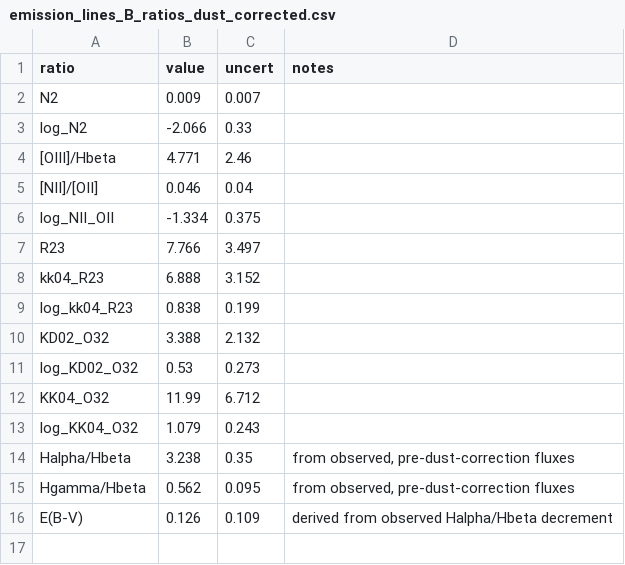
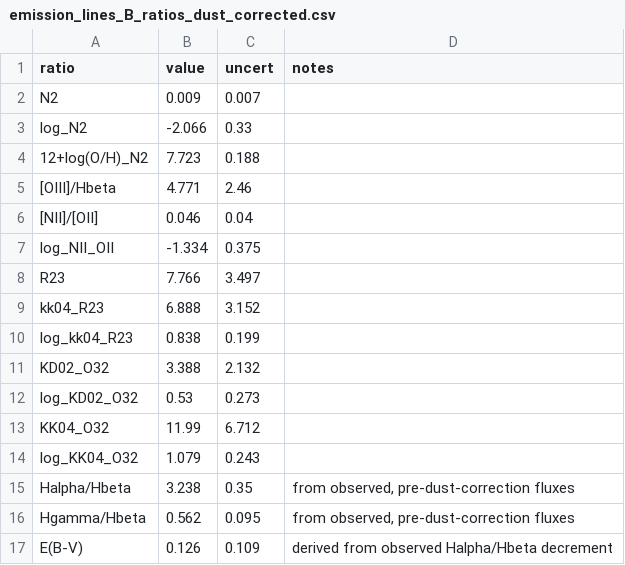
Before and after one commit to orianashi/Horseshoe, a CSV file: output/dust_corrected/dust_corrected_diagnostics/emission_lines_B_ratios_dust_corrected.csv, drawn as a sheet; the diff names each change by its address in the sheet, - before the commit and + after, or states it on an @@ line.

```diff
--- a/output/dust_corrected/dust_corrected_diagnostics/emission_lines_B_ratios_dust_corrected.csv
+++ b/output/dust_corrected/dust_corrected_diagnostics/emission_lines_B_ratios_dust_corrected.csv
+row 4: 12+log(O/H)_N2 | 7.723 | 0.188
```
Also changed, not shown: output/dust_corrected/dust_corrected_diagnostics/emission_lines_A_ratios_dust_corrected.csv, output/dust_corrected/dust_corrected_diagnostics/wing_ratios_dust_corrected_componentEBV_A.csv, 10 other files.
